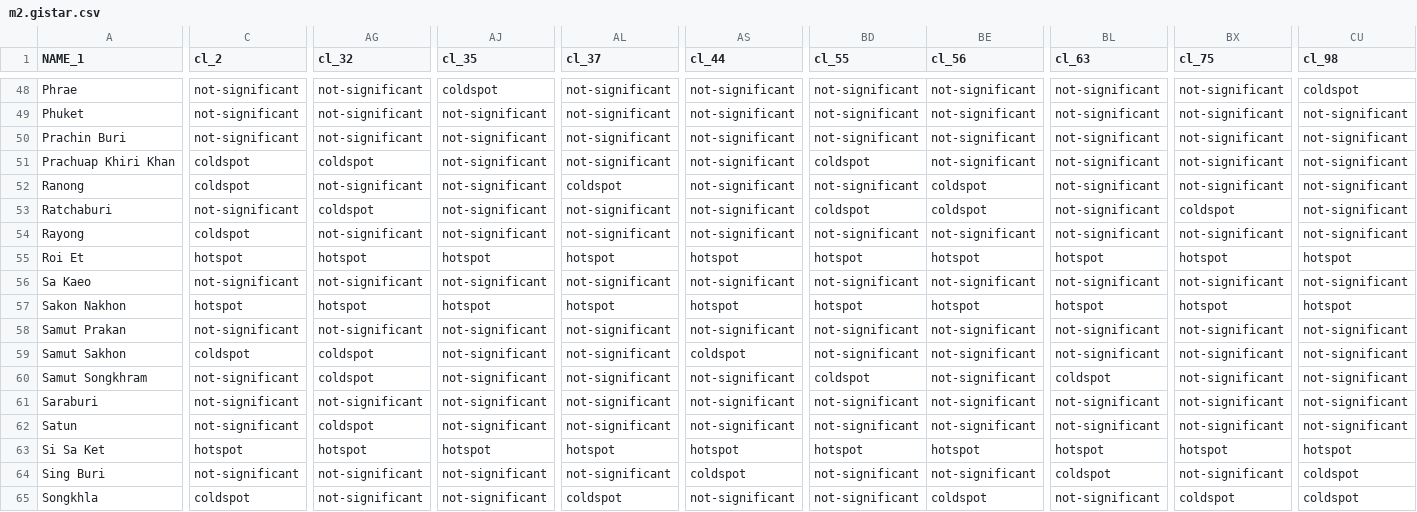
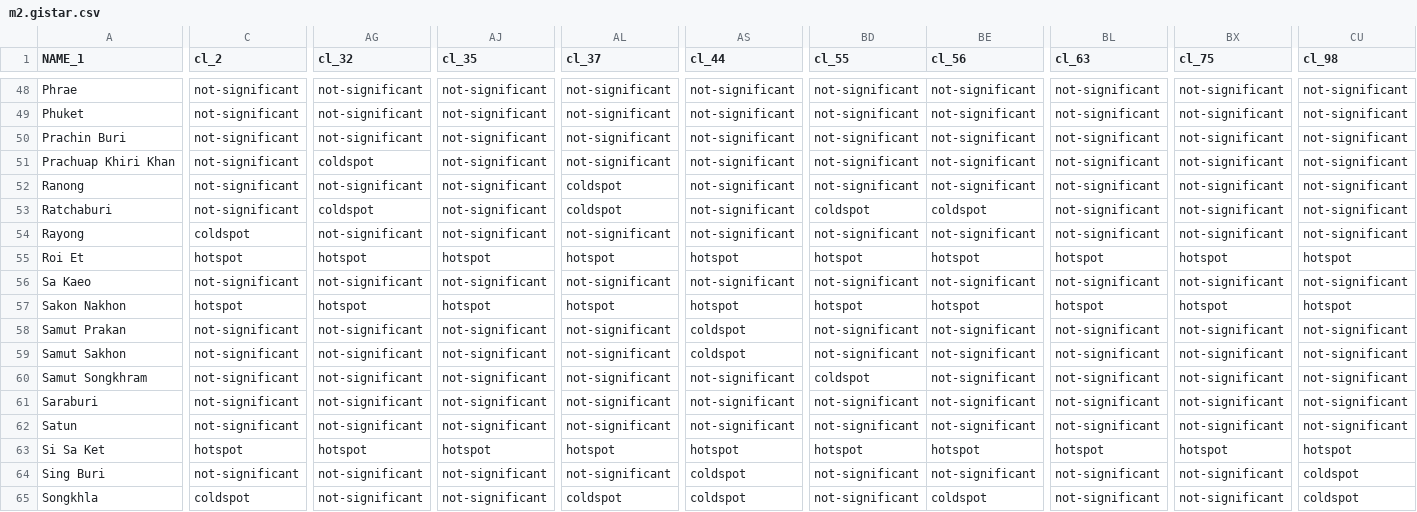
Before and after one commit to kawin7538/senior_spatial, a CSV file: output/testcase_output2/m2.gistar.csv, drawn as a sheet; only a part is shown, gaps mark what is left out; the diff covers the shown part only; the diff names each change by its address in the sheet, - before the commit and + after, or states it on an @@ line.

```diff
--- a/output/testcase_output2/m2.gistar.csv
+++ b/output/testcase_output2/m2.gistar.csv
-AJ48 (cl_35): coldspot
+AJ48 (cl_35): not-significant
-CU48 (cl_98): coldspot
+CU48 (cl_98): not-significant
-C51:C52 (cl_2): coldspot
+C51:C52 (cl_2): not-significant
-BD51 (cl_55): coldspot
+BD51 (cl_55): not-significant
-BE52 (cl_56): coldspot
+BE52 (cl_56): not-significant
-AL53 (cl_37): not-significant
+AL53 (cl_37): coldspot
-BX53 (cl_75): coldspot
+BX53 (cl_75): not-significant
-AS58 (cl_44): not-significant
+AS58 (cl_44): coldspot
-C59 (cl_2): coldspot
+C59 (cl_2): not-significant
-AG59:AG60 (cl_32): coldspot
+AG59:AG60 (cl_32): not-significant
-BL60 (cl_63): coldspot
+BL60 (cl_63): not-significant
-AG62 (cl_32): coldspot
+AG62 (cl_32): not-significant
-BL64 (cl_63): coldspot
+BL64 (cl_63): not-significant
-AS65 (cl_44): not-significant
+AS65 (cl_44): coldspot
-BX65 (cl_75): coldspot
+BX65 (cl_75): not-significant
```
Also changed, not shown: 154 edited cells elsewhere in this file, output/testcase_output2/m0.localmoran.metrics.csv, output/testcase_output2/m3.gistar.csv, 25 other files.
